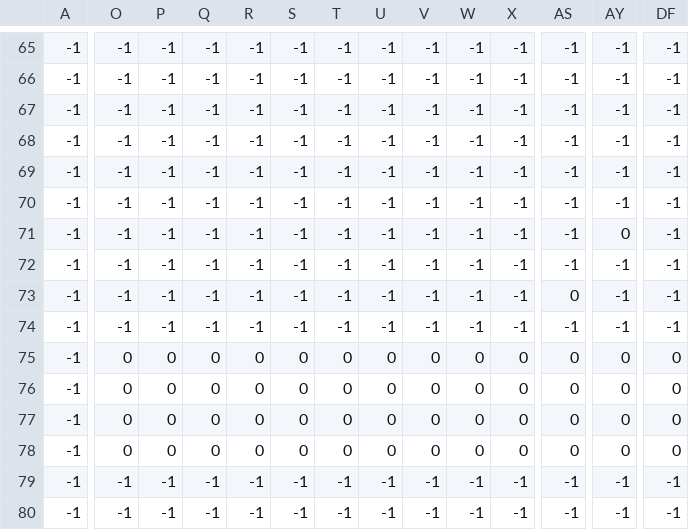
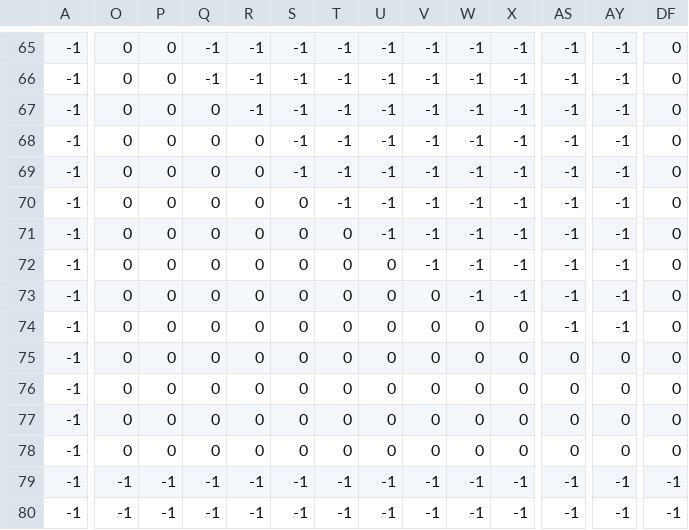
Before and after one commit to Eric-the-Geric/Welcome-to-hell, a CSV file: Map2/among us_Lava.csv, drawn as a sheet; only a part is shown, gaps mark what is left out; the diff covers the shown part only; the diff names each change by its address in the sheet, - before the commit and + after, or states it on an @@ line.

```diff
--- a/Map2/among us_Lava.csv
+++ b/Map2/among us_Lava.csv
-O65:O74: -1
+O65:O74: 0
-P65:P74: -1
+P65:P74: 0
-DF65:DF74: -1
+DF65:DF74: 0
-Q67:Q74: -1
+Q67:Q74: 0
-R68:R74: -1
+R68:R74: 0
-S70:S74: -1
+S70:S74: 0
-T71:T74: -1
+T71:T74: 0
-AY71: 0
+AY71: -1
-U72:U74: -1
+U72:U74: 0
-V73:V74: -1
+V73:V74: 0
-AS73: 0
+AS73: -1
-W74: -1
+W74: 0
-X74: -1
+X74: 0
```
Also changed, not shown: 36 edited cells elsewhere in this file, Map2/among us_Volcano.csv, Map2/among us_ground.csv, 3 other files.
